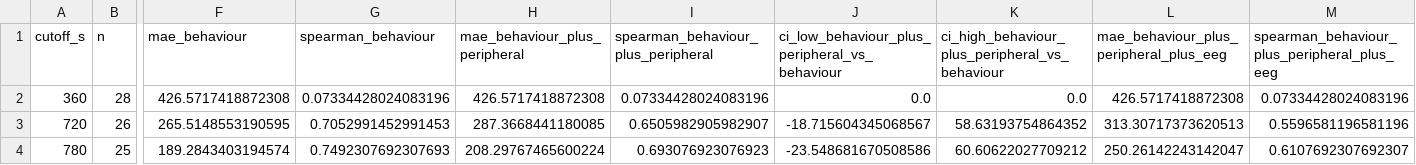
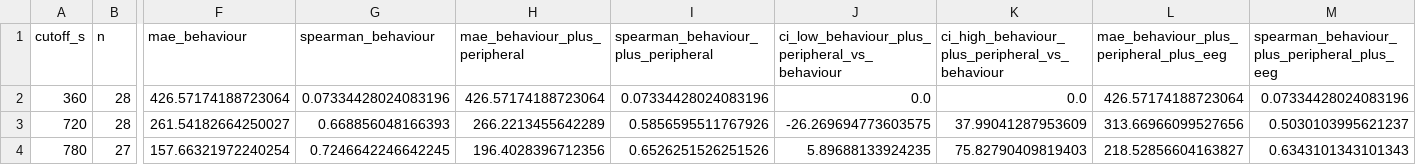
Before and after one commit to bamurth/MyndOS-Reaponse, a CSV file: results/tables/primary_shortening.csv, drawn as a sheet; only a part is shown, gaps mark what is left out; the diff covers the shown part only; the diff names each change by its address in the sheet, - before the commit and + after, or states it on an @@ line.

```diff
--- a/results/tables/primary_shortening.csv
+++ b/results/tables/primary_shortening.csv
-F2 (mae_behaviour): 426.5717418872308
+F2 (mae_behaviour): 426.57174188723064
-H2 (mae_behaviour_plus_peripheral): 426.5717418872308
+H2 (mae_behaviour_plus_peripheral): 426.57174188723064
-L2: 426.5717418872308
+L2: 426.57174188723064
-B3 (n): 26
+B3 (n): 28
-F3 (mae_behaviour): 265.5148553190595
+F3 (mae_behaviour): 261.54182664250027
-G3 (spearman_behaviour): 0.7052991452991453
+G3 (spearman_behaviour): 0.668856048166393
-H3 (mae_behaviour_plus_peripheral): 287.3668441180085
+H3 (mae_behaviour_plus_peripheral): 266.2213455642289
-I3: 0.6505982905982907
+I3: 0.5856595511767926
-J3: -18.715604345068567
+J3: -26.269694773603575
-K3: 58.63193754864352
+K3: 37.99041287953609
-L3: 313.30717373620513
+L3: 313.66966099527656
-M3: 0.5596581196581196
+M3: 0.5030103995621237
-B4 (n): 25
+B4 (n): 27
-F4 (mae_behaviour): 189.2843403194574
+F4 (mae_behaviour): 157.66321972240254
-G4 (spearman_behaviour): 0.7492307692307693
+G4 (spearman_behaviour): 0.7246642246642245
-H4 (mae_behaviour_plus_peripheral): 208.29767465600224
+H4 (mae_behaviour_plus_peripheral): 196.4028396712356
-I4: 0.693076923076923
+I4: 0.6526251526251526
-J4: -23.548681670508586
+J4: 5.89688133924235
-K4: 60.60622027709212
+K4: 75.82790409819403
-L4: 250.26142243142047
+L4: 218.52856604163827
-M4: 0.6107692307692307
+M4: 0.6343101343101343
```
Also changed, not shown: 26 edited cells elsewhere in this file, results/tables/primary_oof_predictions.csv, 8 other files.
